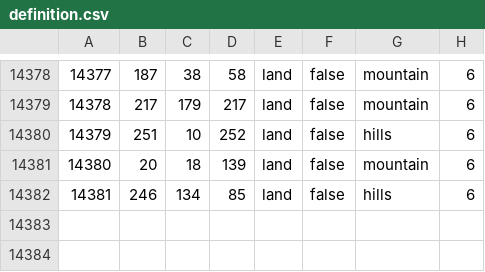
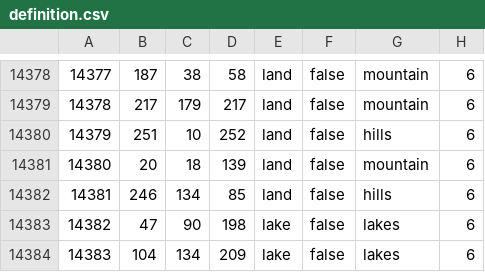
Before and after one commit to Kama-Pushka/Kursach-Fizika, a CSV file: map/definition.csv, drawn as a sheet; only a part is shown, gaps mark what is left out.

```diff
--- a/map/definition.csv
+++ b/map/definition.csv
@@ -14382 +14382,3 @@
 14381;246;134;85;land;false;hills;6
+14382;47;90;198;lake;false;lakes;6
+14383;104;134;209;lake;false;lakes;6
```
Also changed, not shown: 12 other files.
